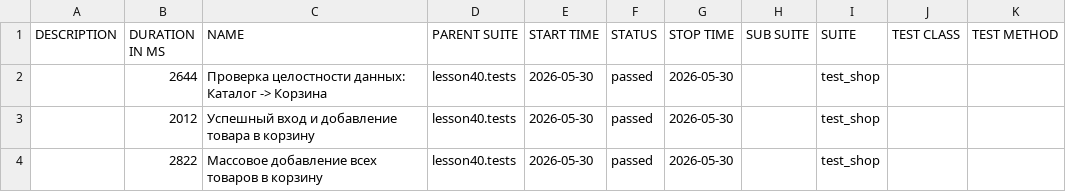
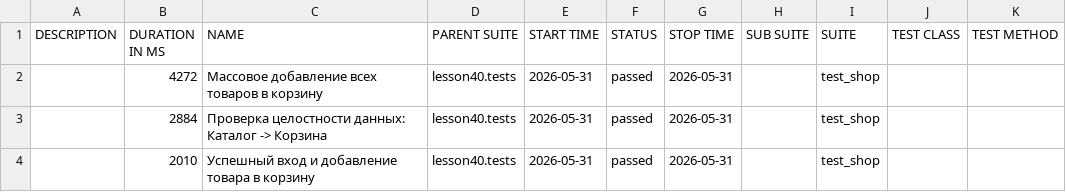
Before and after one commit to marinadieulina-droid/automation, a CSV file: data/suites.csv, drawn as a sheet.

```diff
--- a/data/suites.csv
+++ b/data/suites.csv
@@ -1,4 +1,4 @@
 "DESCRIPTION","DURATION IN MS","NAME","PARENT SUITE","START TIME","STATUS","STOP TIME","SUB SUITE","SUITE","TEST CLASS","TEST METHOD"
-"","2644","Проверка целостности данных: Каталог -> Корзина","lesson40.tests","2026-05-30","passed","2026-05-30","","test_shop","",""
-"","2012","Успешный вход и добавление товара в корзину","lesson40.tests","2026-05-30","passed","2026-05-30","","test_shop","",""
-"","2822","Массовое добавление всех товаров в корзину","lesson40.tests","2026-05-30","passed","2026-05-30","","test_shop","",""
+"","4272","Массовое добавление всех товаров в корзину","lesson40.tests","2026-05-31","passed","2026-05-31","","test_shop","",""
+"","2884","Проверка целостности данных: Каталог -> Корзина","lesson40.tests","2026-05-31","passed","2026-05-31","","test_shop","",""
+"","2010","Успешный вход и добавление товара в корзину","lesson40.tests","2026-05-31","passed","2026-05-31","","test_shop","",""
```
Also changed, not shown: data/behaviors.csv, 23 other files.
